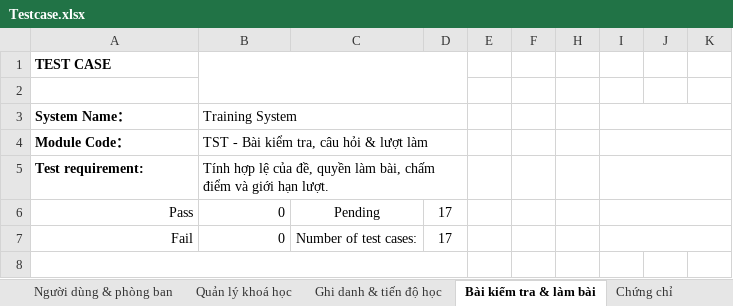
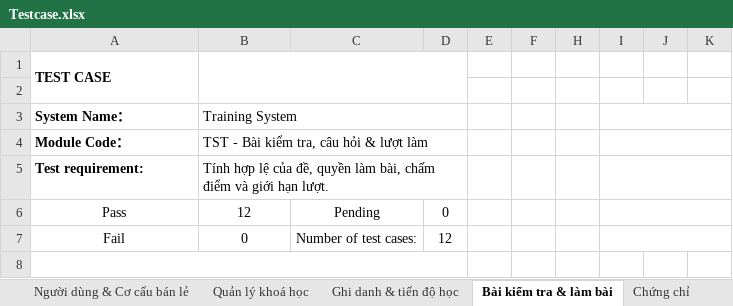
Before and after one commit to thaihung05/Training_system_project, an Excel workbook: Testcase.xlsx, sheet Bài kiểm tra & làm bài, drawn as a sheet; only a part is shown; values as stored, in another font and other column widths than the file's, no borders; the diff covers the shown part only; the diff names each change by its address in the sheet, - before the commit and + after, or states it on an @@ line.

Commit message:
Sửa các lỗi phát hiện qua kiểm thử: token, z-index, điểm đạt, chặn diễn đàn chưa ghi danh

```diff
--- a/Testcase.xlsx (sheet Bài kiểm tra & làm bài)
+++ b/Testcase.xlsx (sheet Bài kiểm tra & làm bài)
-sheet tab: Người dùng & phòng ban
+sheet tab: Người dùng & Cơ cấu bán lẻ
+A1:A2 merged
-A6:B7 alignment: right
+A6:B7 alignment: center
-B6: 0
+B6: 12
-D6: 17
+D6: 0
-D7: 17
+D7: 12
```
Also changed, not shown: 6 removed rows, 77 edited cells and cell formats elsewhere in this sheet, sheet Quản lý khoá học, sheet Ghi danh & tiến độ học, sheet Người dùng & Cơ cấu bán lẻ, sheet Xác thực & phân quyền, sheet Chứng chỉ, sheet Diễn đàn khoá học, 5 more sheets, formulas that keep their value, 5 other files.
